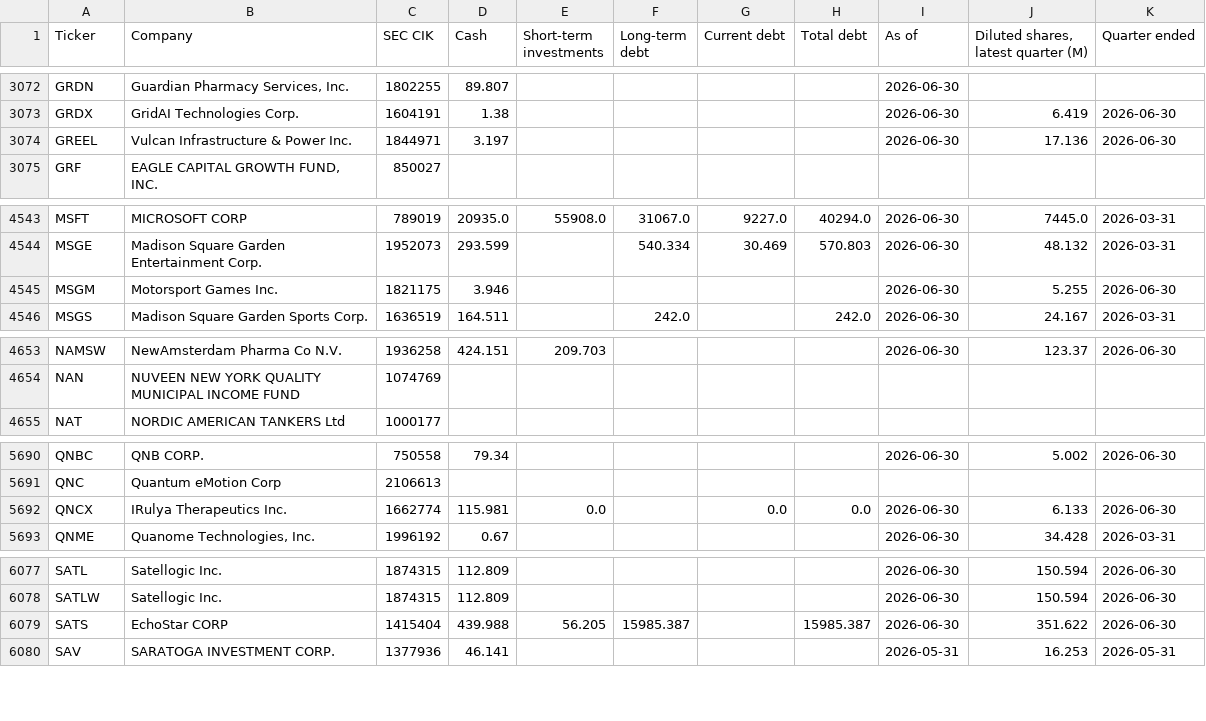
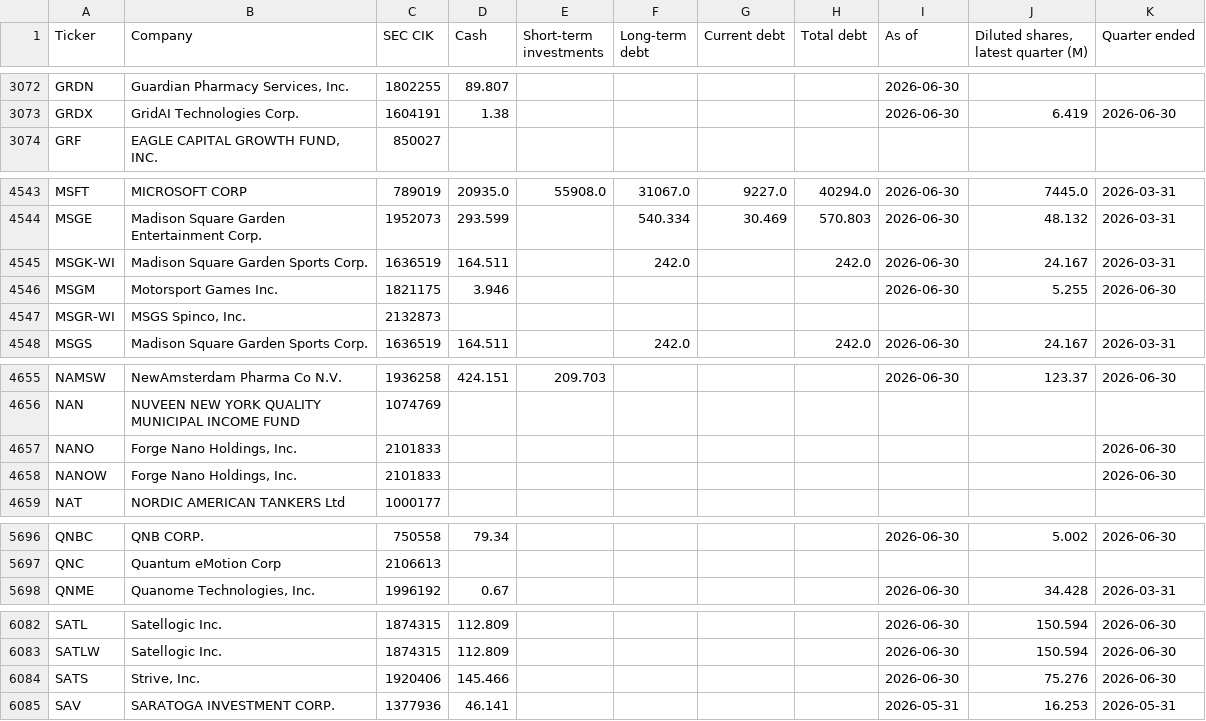
Before and after one commit to Nicko8e/rawresearch-site, a CSV file: tools/companies.csv, drawn as a sheet; only a part is shown, gaps mark what is left out; the diff covers the shown part only.

```diff
--- a/tools/companies.csv
+++ b/tools/companies.csv
@@ -3073,3 +3073,2 @@ GRDN,"Guardian Pharmacy Services, Inc.",1802255,89.807,,,,,2026-06-30,,
 GRDX,GridAI Technologies Corp.,1604191,1.38,,,,,2026-06-30,6.419,2026-06-30
-GREEL,Vulcan Infrastructure & Power Inc.,1844971,3.197,,,,,2026-06-30,17.136,2026-06-30
 GRF,"EAGLE CAPITAL GROWTH FUND, INC.",850027,,,,,,,,
@@ -4544,3 +4544,5 @@ MSFT,MICROSOFT CORP,789019,20935.0,55908.0,31067.0,9227.0,40294.0,2026-06-30,744
 MSGE,Madison Square Garden Entertainment Corp.,1952073,293.599,,540.334,30.469,570.803,2026-06-30,48.132,2026-03-31
+MSGK-WI,Madison Square Garden Sports Corp.,1636519,164.511,,242.0,,242.0,2026-06-30,24.167,2026-03-31
 MSGM,Motorsport Games Inc.,1821175,3.946,,,,,2026-06-30,5.255,2026-06-30
+MSGR-WI,"MSGS Spinco, Inc.",2132873,,,,,,,,
 MSGS,Madison Square Garden Sports Corp.,1636519,164.511,,242.0,,242.0,2026-06-30,24.167,2026-03-31
@@ -4654,2 +4656,4 @@ NAMSW,NewAmsterdam Pharma Co N.V.,1936258,424.151,209.703,,,,2026-06-30,123.37,2
 NAN,NUVEEN NEW YORK QUALITY MUNICIPAL INCOME FUND,1074769,,,,,,,,
+NANO,"Forge Nano Holdings, Inc.",2101833,,,,,,,,2026-06-30
+NANOW,"Forge Nano Holdings, Inc.",2101833,,,,,,,,2026-06-30
 NAT,NORDIC AMERICAN TANKERS Ltd,1000177,,,,,,,,
@@ -5691,3 +5697,2 @@ QNBC,QNB CORP.,750558,79.34,,,,,2026-06-30,5.002,2026-06-30
 QNC,Quantum eMotion Corp,2106613,,,,,,,,
-QNCX,IRulya Therapeutics Inc.,1662774,115.981,0.0,,0.0,0.0,2026-06-30,6.133,2026-06-30
 QNME,"Quanome Technologies, Inc.",1996192,0.67,,,,,2026-06-30,34.428,2026-03-31
@@ -6078,3 +6083,3 @@ SATL,Satellogic Inc.,1874315,112.809,,,,,2026-06-30,150.594,2026-06-30
 SATLW,Satellogic Inc.,1874315,112.809,,,,,2026-06-30,150.594,2026-06-30
-SATS,EchoStar CORP,1415404,439.988,56.205,15985.387,,15985.387,2026-06-30,351.622,2026-06-30
+SATS,"Strive, Inc.",1920406,145.466,,,,,2026-06-30,75.276,2026-06-30
 SAV,SARATOGA INVESTMENT CORP.,1377936,46.141,,,,,2026-05-31,16.253,2026-05-31
```
Also changed, not shown: 5 added rows, 3 removed rows and 2 edited cells elsewhere in this file.
